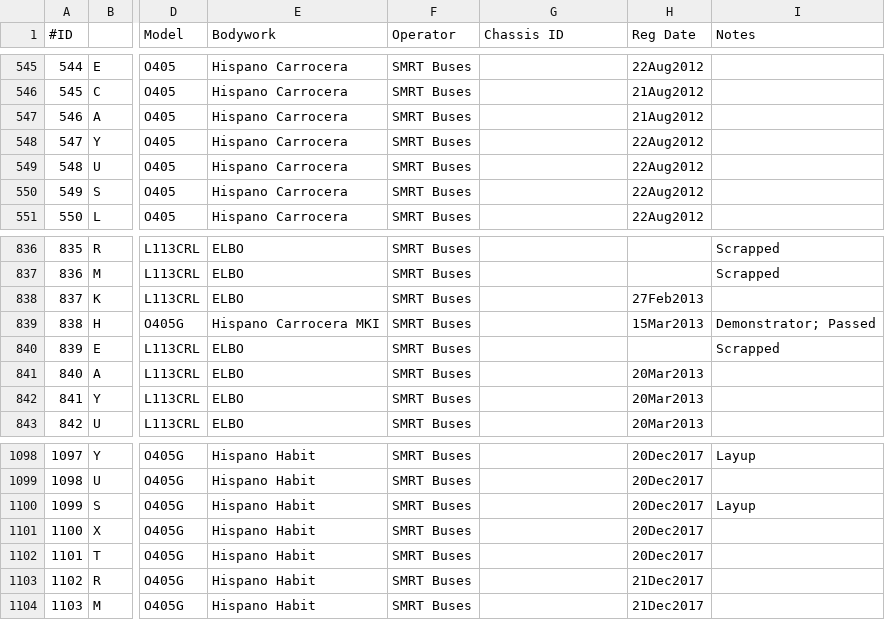
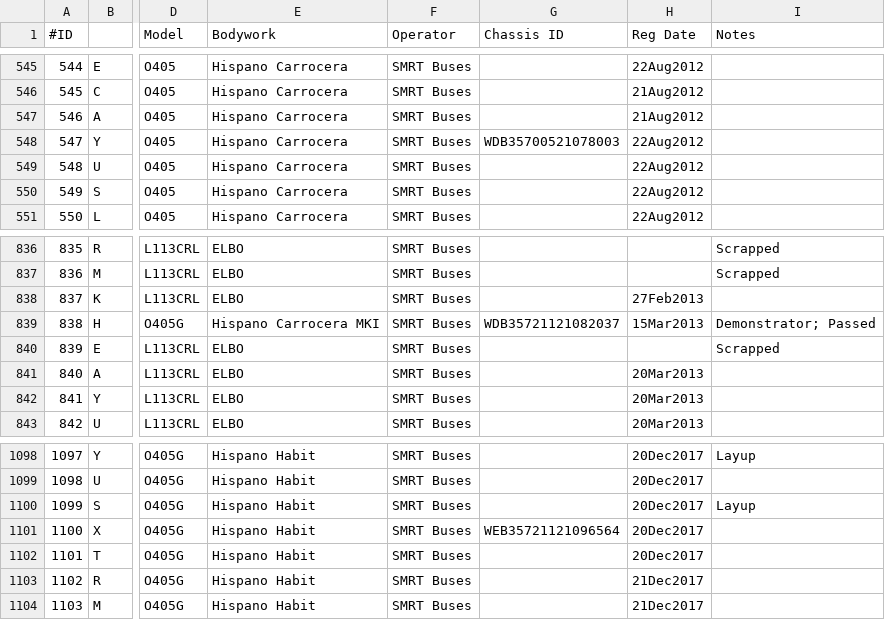
Before and after one commit to SBS2831G/BusLookup, a CSV file: data/spreadsheets/TIBS.csv, drawn as a sheet; only a part is shown, gaps mark what is left out; the diff names each change by its address in the sheet, - before the commit and + after, or states it on an @@ line.

```diff
--- a/data/spreadsheets/TIBS.csv
+++ b/data/spreadsheets/TIBS.csv
-G548 (Chassis ID): (empty)
+G548 (Chassis ID): WDB35700521078003
-G839 (Chassis ID): (empty)
+G839 (Chassis ID): WDB35721121082037
-G1101 (Chassis ID): (empty)
+G1101 (Chassis ID): WEB35721121096564
```
Also changed, not shown: data/spreadsheets/SG.csv, data/spreadsheets/SMRT.csv, 6 other files.
